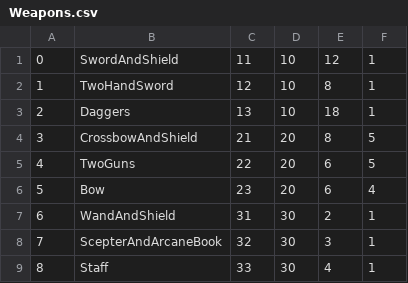
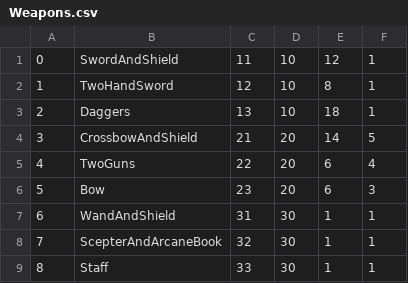
Before and after one commit to KyTn/PartyAtTheDungeon_Server, a CSV file: Content/Data/Weapons.csv, drawn as a sheet.

```diff
--- a/Content/Data/Weapons.csv
+++ b/Content/Data/Weapons.csv
@@ -3,7 +3,7 @@
 2;Daggers;13;10;18;1
-3;CrossbowAndShield;21;20;8;5
-4;TwoGuns;22;20;6;5
-5;Bow;23;20;6;4
-6;WandAndShield;31;30;2;1
-7;ScepterAndArcaneBook;32;30;3;1
-8;Staff;33;30;4;1
+3;CrossbowAndShield;21;20;14;5
+4;TwoGuns;22;20;6;4
+5;Bow;23;20;6;3
+6;WandAndShield;31;30;1;1
+7;ScepterAndArcaneBook;32;30;1;1
+8;Staff;33;30;1;1
```
Also changed, not shown: Content/Data/ActiveSkills.csv, 1 other file.
